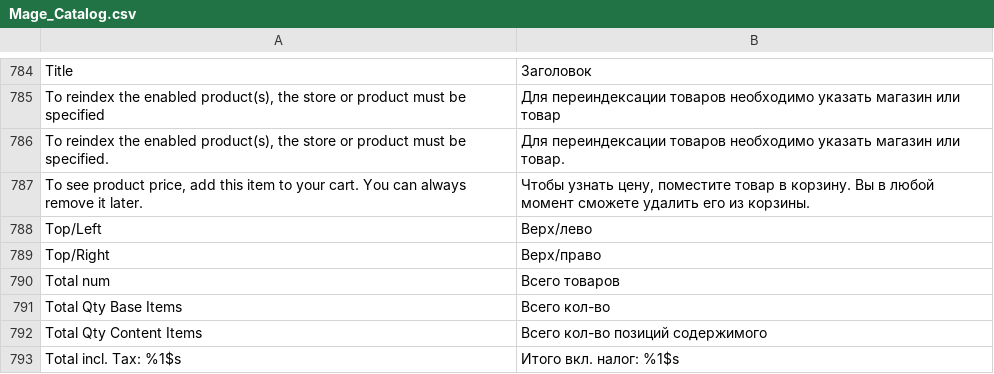
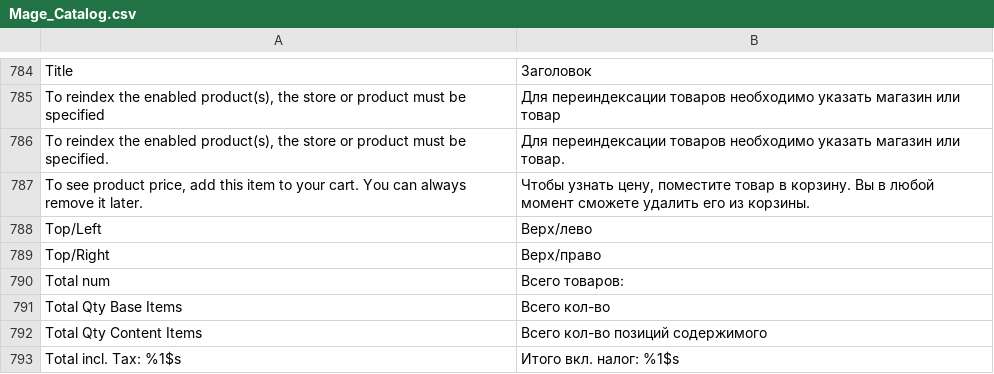
Before and after one commit to iwi-taputapu/awazon, a CSV file: app/locale/ru_RU/Mage_Catalog.csv, drawn as a sheet; only a part is shown, gaps mark what is left out.

Commit message:
sort view

```diff
--- a/app/locale/ru_RU/Mage_Catalog.csv
+++ b/app/locale/ru_RU/Mage_Catalog.csv
@@ -789,3 +789,3 @@
 "Top/Right","Верх/право"
-"Total num", "Всего товаров"
+"Total num", "Всего товаров:"
 "Total Qty Base Items","Всего кол-во"
```
